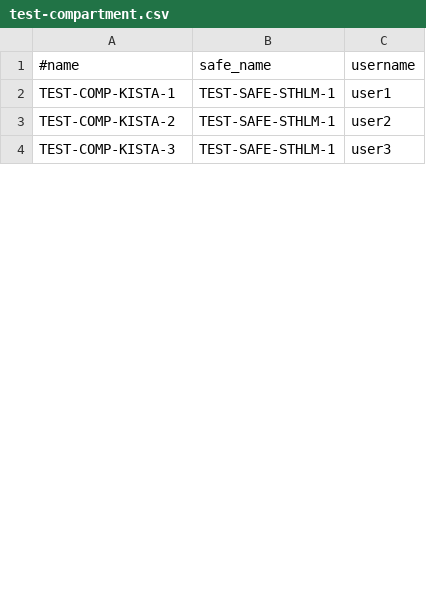
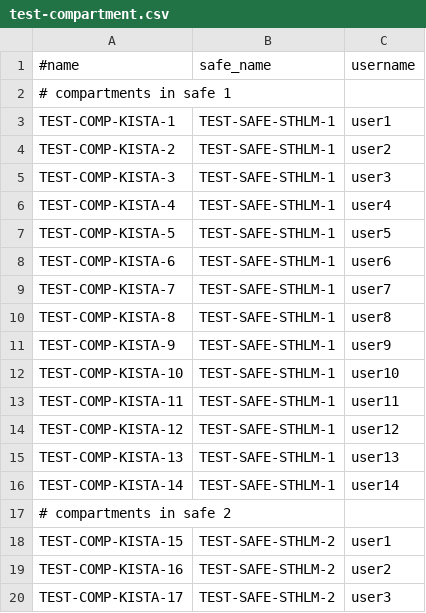
Before and after one commit to henrik-andreasson/inventorpy, a CSV file: utils/test-compartment.csv, drawn as a sheet; only a part is shown; the diff covers the shown part only.

```diff
--- a/utils/test-compartment.csv
+++ b/utils/test-compartment.csv
@@ -1,2 +1,3 @@
 #name, safe_name, username
+# compartments in safe 1
 TEST-COMP-KISTA-1,TEST-SAFE-STHLM-1,user1
@@ -4 +5,16 @@ TEST-COMP-KISTA-2,TEST-SAFE-STHLM-1,user2
 TEST-COMP-KISTA-3,TEST-SAFE-STHLM-1,user3
+TEST-COMP-KISTA-4,TEST-SAFE-STHLM-1,user4
+TEST-COMP-KISTA-5,TEST-SAFE-STHLM-1,user5
+TEST-COMP-KISTA-6,TEST-SAFE-STHLM-1,user6
+TEST-COMP-KISTA-7,TEST-SAFE-STHLM-1,user7
+TEST-COMP-KISTA-8,TEST-SAFE-STHLM-1,user8
+TEST-COMP-KISTA-9,TEST-SAFE-STHLM-1,user9
+TEST-COMP-KISTA-10,TEST-SAFE-STHLM-1,user10
+TEST-COMP-KISTA-11,TEST-SAFE-STHLM-1,user11
+TEST-COMP-KISTA-12,TEST-SAFE-STHLM-1,user12
+TEST-COMP-KISTA-13,TEST-SAFE-STHLM-1,user13
+TEST-COMP-KISTA-14,TEST-SAFE-STHLM-1,user14
+# compartments in safe 2
+TEST-COMP-KISTA-15,TEST-SAFE-STHLM-2,user1
+TEST-COMP-KISTA-16,TEST-SAFE-STHLM-2,user2
+TEST-COMP-KISTA-17,TEST-SAFE-STHLM-2,user3
```
Also changed, not shown: 38 added rows and 3 edited cells elsewhere in this file, utils/test-server.csv, 21 other files.
